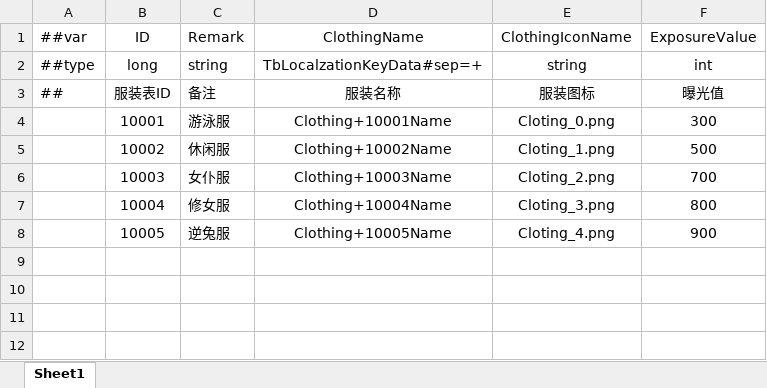
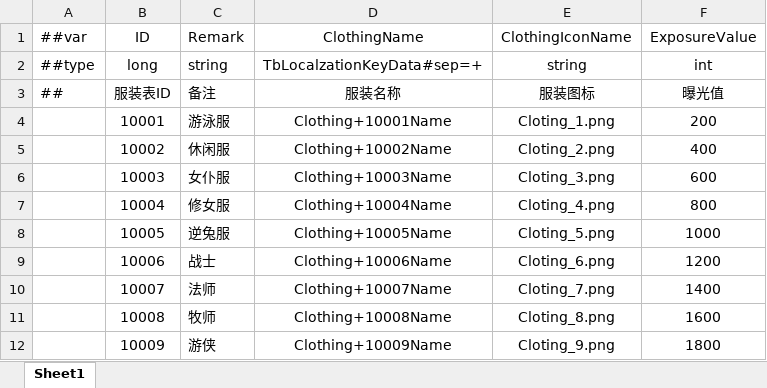
Before and after one commit to XiaoYuName/HD-2D, an Excel workbook: ExcelTool/LubanTools/DataTables/Datas/ClothingData.xlsx, sheet Sheet1, drawn as a sheet; values as stored, in another font and other column widths than the file's, no borders; the diff names each change by its address in the sheet, - before the commit and + after, or states it on an @@ line.

```diff
--- a/ExcelTool/LubanTools/DataTables/Datas/ClothingData.xlsx (sheet Sheet1)
+++ b/ExcelTool/LubanTools/DataTables/Datas/ClothingData.xlsx (sheet Sheet1)
-E4 (ClothingIconName): Cloting_0.png
+E4 (ClothingIconName): Cloting_1.png
-F4 (ExposureValue): 300
+F4 (ExposureValue): 200
-E5 (ClothingIconName): Cloting_1.png
+E5 (ClothingIconName): Cloting_2.png
-F5 (ExposureValue): 500
+F5 (ExposureValue): 400
-E6 (ClothingIconName): Cloting_2.png
+E6 (ClothingIconName): Cloting_3.png
-F6 (ExposureValue): 700
+F6 (ExposureValue): 600
-E7 (ClothingIconName): Cloting_3.png
+E7 (ClothingIconName): Cloting_4.png
-E8 (ClothingIconName): Cloting_4.png
+E8 (ClothingIconName): Cloting_5.png
-F8 (ExposureValue): 900
+F8 (ExposureValue): 1000
+row 9:  | 10006 | 战士 | Clothing+10006Name | Cloting_6.png | 1200
+row 10:  | 10007 | 法师 | Clothing+10007Name | Cloting_7.png | 1400
+row 11:  | 10008 | 牧师 | Clothing+10008Name | Cloting_8.png | 1600
+row 12:  | 10009 | 游侠 | Clothing+10009Name | Cloting_9.png | 1800
```
Also changed, not shown: formulas that keep their value, ExcelTool/LubanTools/DataTables/Datas/CharacterData.xlsx, ExcelTool/LubanTools/DataTables/Datas/ExhibitionInfoData.xlsx, 17 other files.
